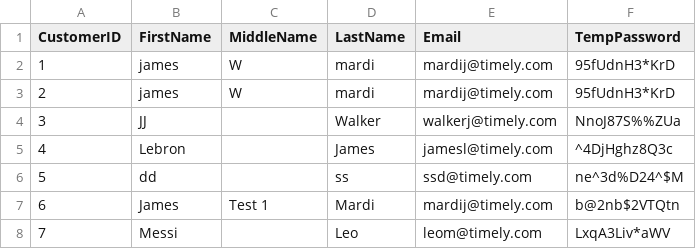
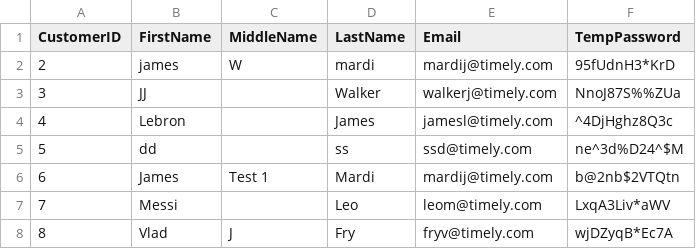
Before and after one commit to AquaticNebulae/TimelyProject, a CSV file: data/users.csv, drawn as a sheet.

```diff
--- a/data/users.csv
+++ b/data/users.csv
@@ -1,3 +1,2 @@
 CustomerID,FirstName,MiddleName,LastName,Email,TempPassword
-1,james,W,mardi,mardij@timely.com,95fUdnH3*KrD
 2,james,W,mardi,mardij@timely.com,95fUdnH3*KrD
@@ -8 +7,2 @@ CustomerID,FirstName,MiddleName,LastName,Email,TempPassword
 7,Messi,,Leo,leom@timely.com,LxqA3Liv*aWV
+8,Vlad,J,Fry,fryv@timely.com,wjDZyqB*Ec7A
```
Also changed, not shown: 14 other files.
